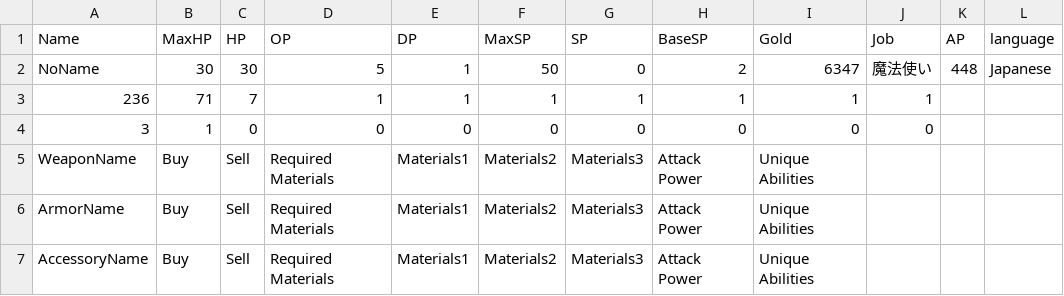
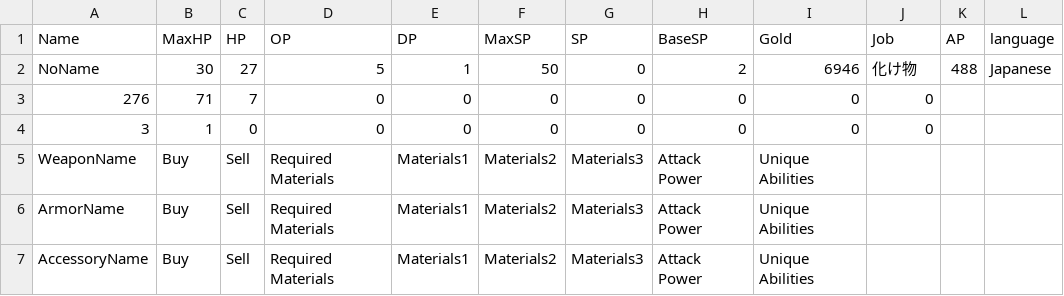
Before and after one commit to yuyuyu2118/golang-TypingApp-ongoing, a CSV file: player/save/save.csv, drawn as a sheet.

Commit message:
魔法使い、モンスターの戦闘スタイル、スキルを作成 素材表示バグ修正

```diff
--- a/player/save/save.csv
+++ b/player/save/save.csv
@@ -1,4 +1,4 @@
 Name,MaxHP,HP,OP,DP,MaxSP,SP,BaseSP,Gold,Job,AP,language,
-NoName,30,30,5,1,50,0,2,6347,魔法使い,448,Japanese,
-236,71,7,1,1,1,1,1,1,1,,,
+NoName,30,27,5,1,50,0,2,6946,化け物,488,Japanese,
+276,71,7,0,0,0,0,0,0,0,,,
 3,1,0,0,0,0,0,0,0,0,,,
```
Also changed, not shown: 11 other files.
